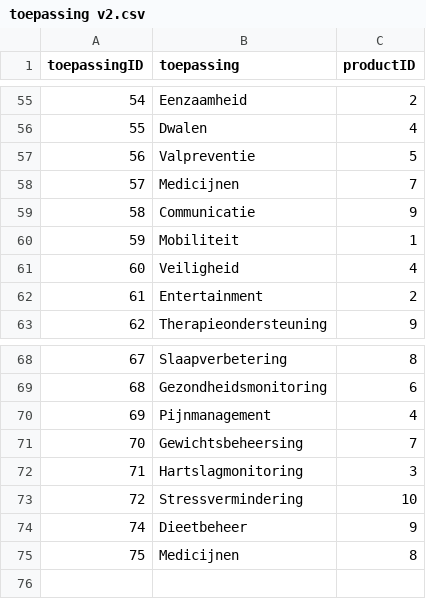
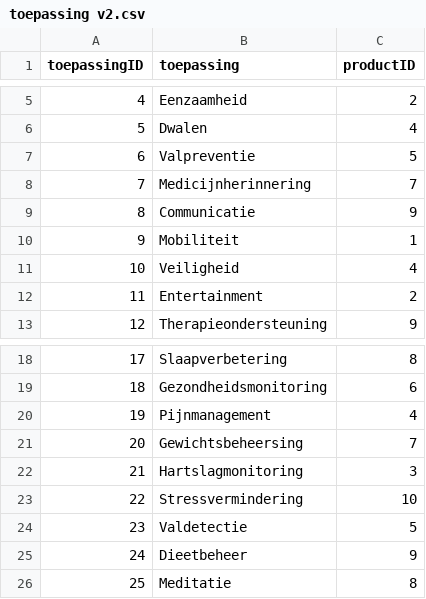
Before and after one commit to Juliannobbe1/project_oneplanet_zorgtechnologie_app, a CSV file: mockdata/toepassing v2.csv, drawn as a sheet; only a part is shown, gaps mark what is left out; addresses are those after the commit; the diff covers the shown part only; the diff names each change by its address in the sheet, - before the commit and + after, or states it on an @@ line.

```diff
--- a/mockdata/toepassing v2.csv
+++ b/mockdata/toepassing v2.csv
@@ column A (toepassingID) renumbered from row 2 down @@
-B8 (toepassing): Medicijnen
+B8 (toepassing): Medicijnherinnering
+row 24: 23 | Valdetectie | 5
-B26 (toepassing): Medicijnen
+B26 (toepassing): Meditatie
```
Also changed, not shown: 50 removed rows elsewhere in this file, mockdata/Producten v2.csv, 7 other files.
